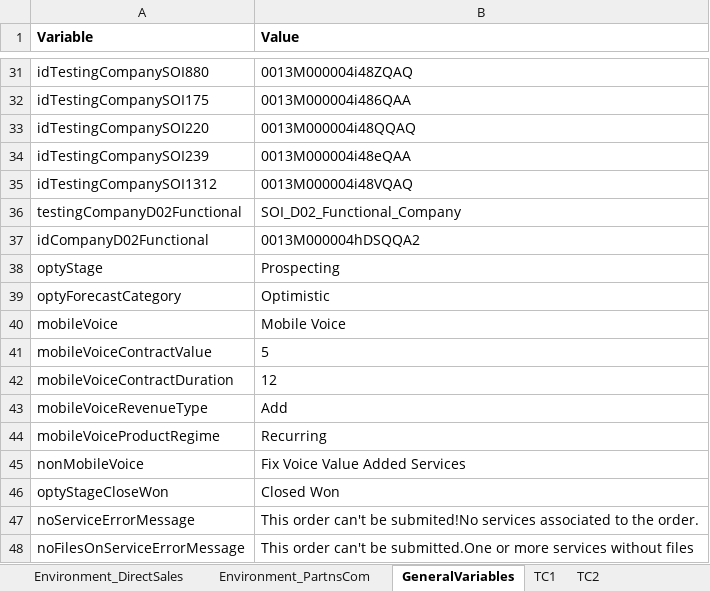
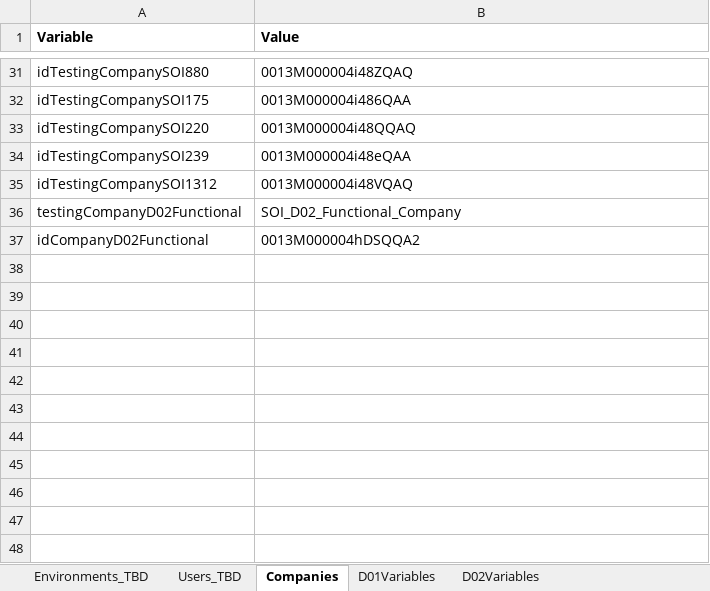
Before and after one commit to aesteves-inw/Migration_Repo_SOI, an Excel workbook: testDataRepository/testData.xlsx, sheet Companies, drawn as a sheet; only a part is shown, gaps mark what is left out; values as stored, in another font and other column widths than the file's, no borders; the diff names each change by its address in the sheet, - before the commit and + after, or states it on an @@ line.

```diff
--- a/testDataRepository/testData.xlsx (sheet Companies)
+++ b/testDataRepository/testData.xlsx (sheet Companies)
-sheet tab: Environment_DirectSales
+sheet tab: Environments_TBD
-sheet tab: Environment_PartnsCom
+sheet tab: Users_TBD
-sheet tab: GeneralVariables
+sheet tab: Companies
-sheet tab: TC1
+sheet tab: D01Variables
-sheet tab: TC2
+sheet tab: D02Variables
-row 38: optyStage | Prospecting
-row 39: optyForecastCategory | Optimistic
-row 40: mobileVoice | Mobile Voice
-row 41: mobileVoiceContractValue | 5
-row 42: mobileVoiceContractDuration | 12
-row 43: mobileVoiceRevenueType | Add
-row 44: mobileVoiceProductRegime | Recurring
-row 45: nonMobileVoice | Fix Voice Value Added Services
-row 46: optyStageCloseWon | Closed Won
-row 47: noServiceErrorMessage | This order can't be submited!No services associated to the order.
-row 48: noFilesOnServiceErrorMessage | This order can't be submitted.One or more services without files
```
Also changed, not shown: sheet D01Variables, other sheet tabs.
